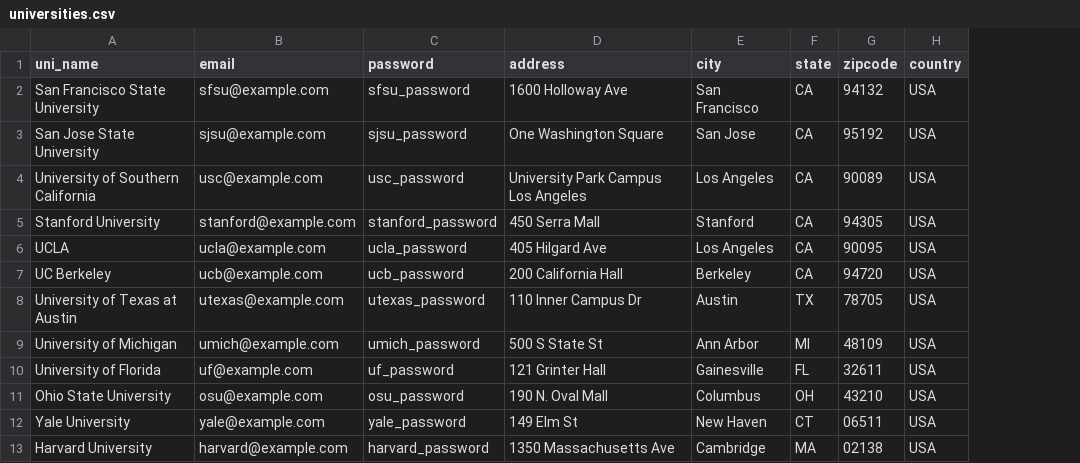
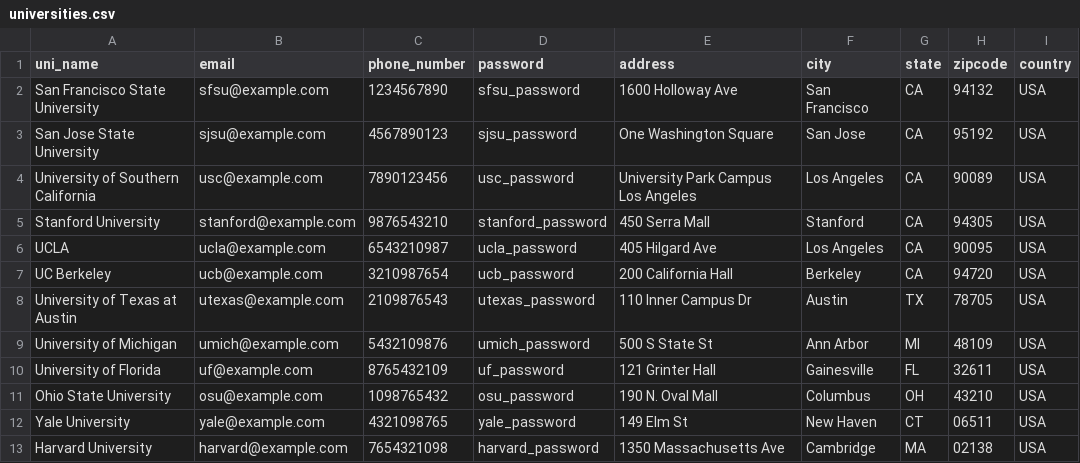
Before and after one commit to hkwon4/OlymPick, a CSV file: application/csvFiles/universities.csv, drawn as a sheet; the diff names each change by its address in the sheet, - before the commit and + after, or states it on an @@ line.

Commit message:
modified csvDataUpload and uni csv for testing

```diff
--- a/application/csvFiles/universities.csv
+++ b/application/csvFiles/universities.csv
+column C (phone_number), rows 2-13: 1234567890 | 4567890123 | 7890123456 | 9876543210 | 6543210987 | 3210987654 | 2109876543 | 5432109876 | 8765432109 | 1098765432 | 4321098765 | 7654321098
```
Also changed, not shown: 1 other file.
